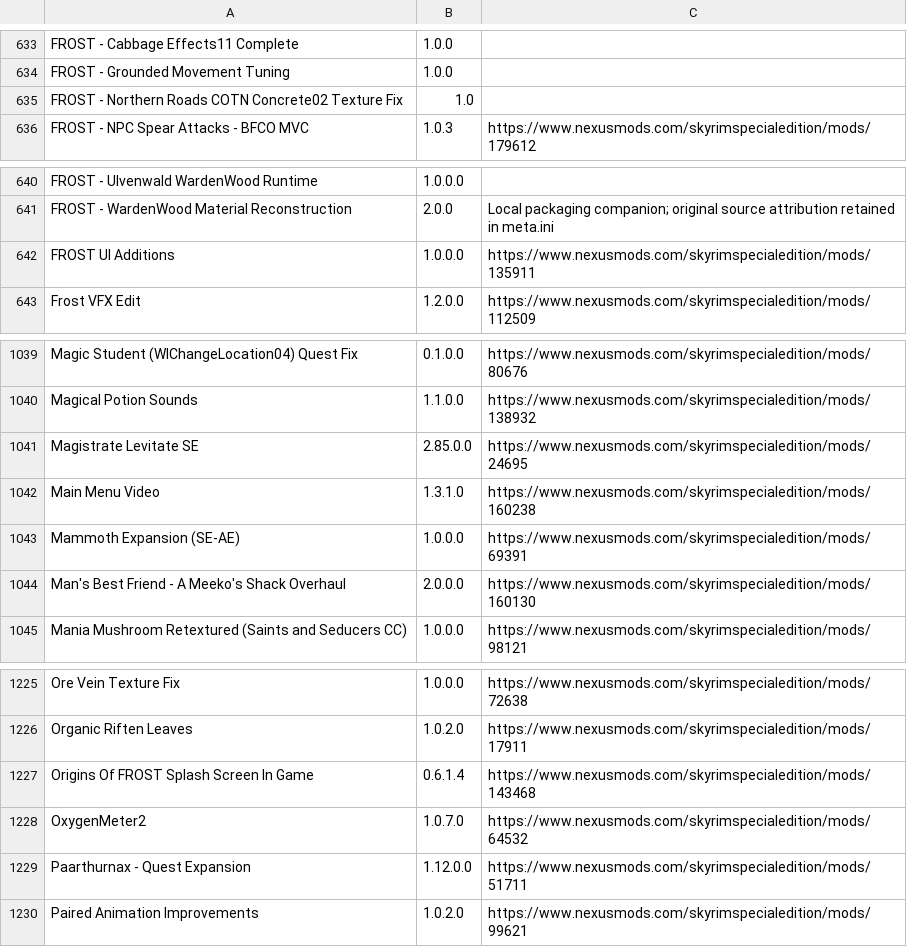
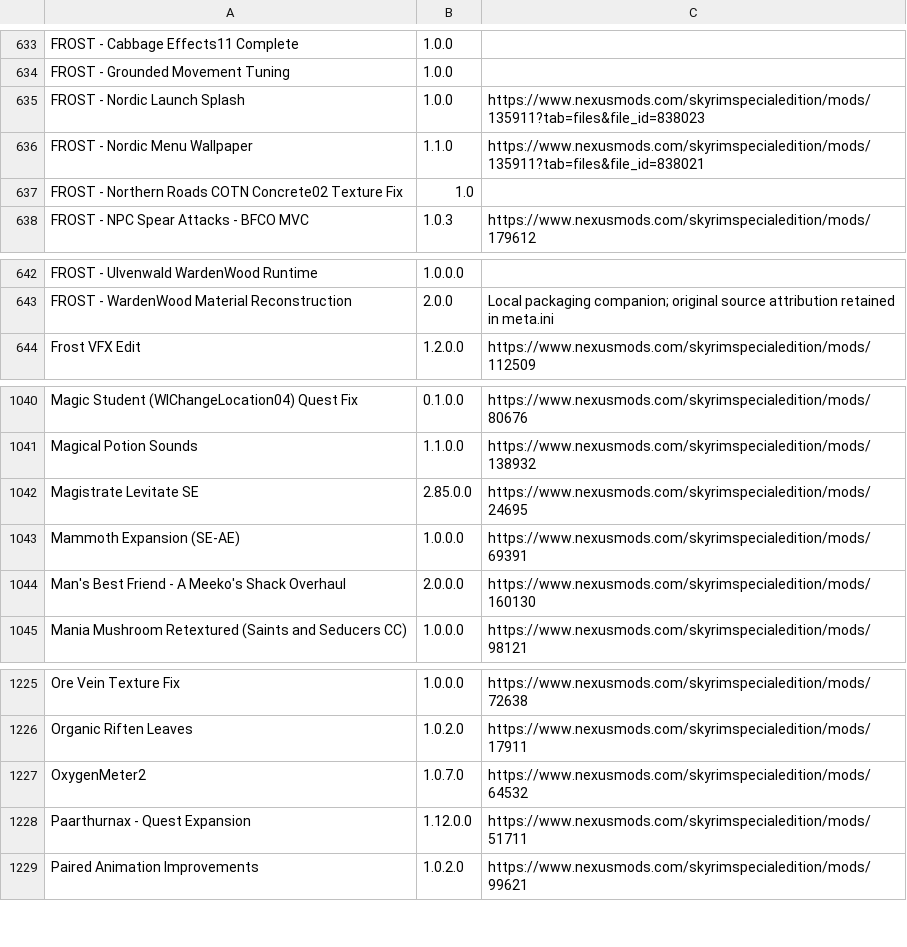
Before and after one commit to FROSTGAMINGVERSE/Origins-of-FROST-Wabbajack, a CSV file: MODLIST.csv, drawn as a sheet; only a part is shown, gaps mark what is left out.

```diff
--- a/MODLIST.csv
+++ b/MODLIST.csv
@@ -634,2 +634,4 @@ FROST - Cabbage Effects11 Complete,1.0.0,
 FROST - Grounded Movement Tuning,1.0.0,
+FROST - Nordic Launch Splash,1.0.0,https://www.nexusmods.com/skyrimspecialedition/mods/135911?tab=files&file_id=838023
+FROST - Nordic Menu Wallpaper,1.1.0,https://www.nexusmods.com/skyrimspecialedition/mods/135911?tab=files&file_id=838021
 FROST - Northern Roads COTN Concrete02 Texture Fix,1.0,
@@ -641,3 +643,2 @@ FROST - Ulvenwald WardenWood Runtime,1.0.0.0,
 FROST - WardenWood Material Reconstruction,2.0.0,Local packaging companion; original source attribution retained in meta.ini
-FROST UI Additions,1.0.0.0,https://www.nexusmods.com/skyrimspecialedition/mods/135911
 Frost VFX Edit,1.2.0.0,https://www.nexusmods.com/skyrimspecialedition/mods/112509
@@ -1041,3 +1042,2 @@ Magical Potion Sounds,1.1.0.0,https://www.nexusmods.com/skyrimspecialedition/mod
 Magistrate Levitate SE,2.85.0.0,https://www.nexusmods.com/skyrimspecialedition/mods/24695
-Main Menu Video,1.3.1.0,https://www.nexusmods.com/skyrimspecialedition/mods/160238
 Mammoth Expansion (SE-AE),1.0.0.0,https://www.nexusmods.com/skyrimspecialedition/mods/69391
@@ -1226,3 +1226,2 @@ Ore Vein Texture Fix,1.0.0.0,https://www.nexusmods.com/skyrimspecialedition/mods
 Organic Riften Leaves,1.0.2.0,https://www.nexusmods.com/skyrimspecialedition/mods/17911
-Origins Of FROST Splash Screen In Game,0.6.1.4,https://www.nexusmods.com/skyrimspecialedition/mods/143468
 OxygenMeter2,1.0.7.0,https://www.nexusmods.com/skyrimspecialedition/mods/64532
```
Also changed, not shown: 3 other files.
